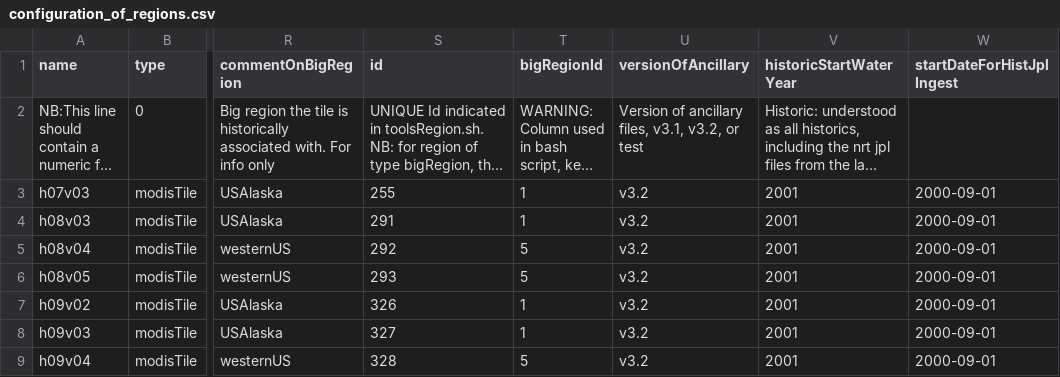
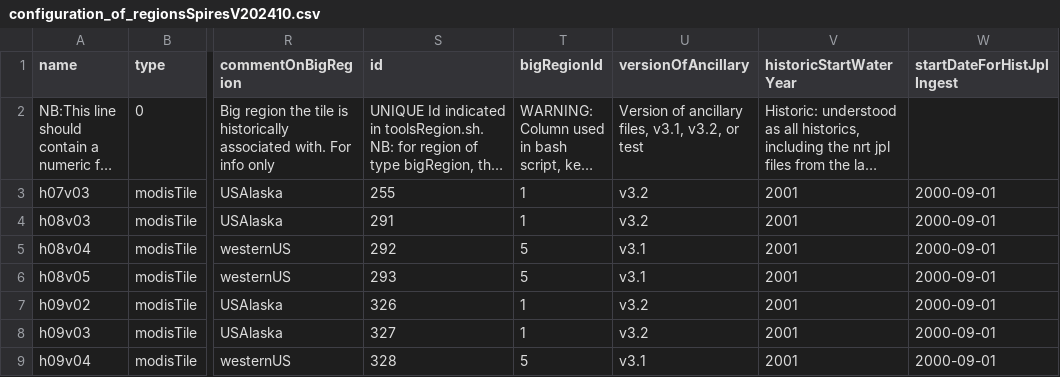
Before and after one commit to RittgerLabGroup/SPIRES_2024_1_0, a CSV file: tbx/conf/configuration_of_regionsSpiresV202410.csv (was tbx/conf/configuration_of_regions.csv), drawn as a sheet; only a part is shown, gaps mark what is left out; long unchanged cells end in …; the diff covers the shown part only; the diff names each change by its address in the sheet, - before the commit and + after, or states it on an @@ line.

```diff
--- a/tbx/conf/configuration_of_regions.csv
+++ b/tbx/conf/configuration_of_regionsSpiresV202410.csv
-U5:U6 (versionOfAncillary): v3.2
+U5:U6 (versionOfAncillary): v3.1
-U9 (versionOfAncillary): v3.2
+U9 (versionOfAncillary): v3.1
```
Also changed, not shown: 4 edited cells elsewhere in this file, 8 other files.
